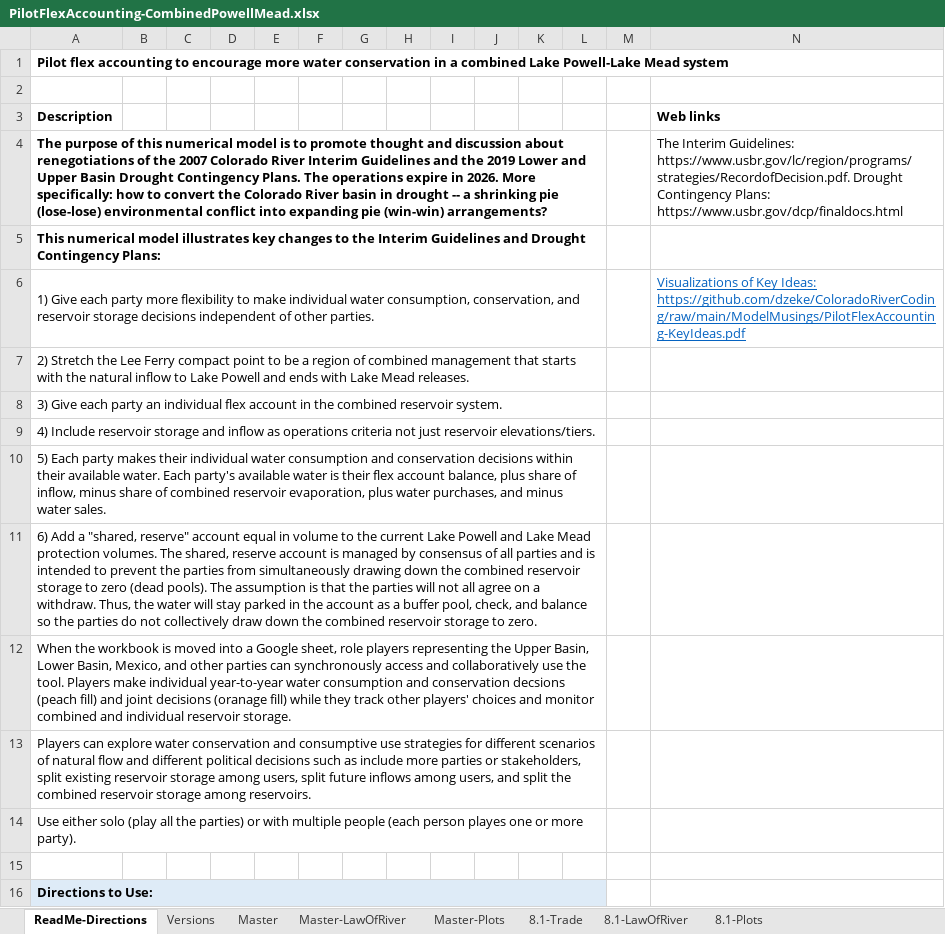
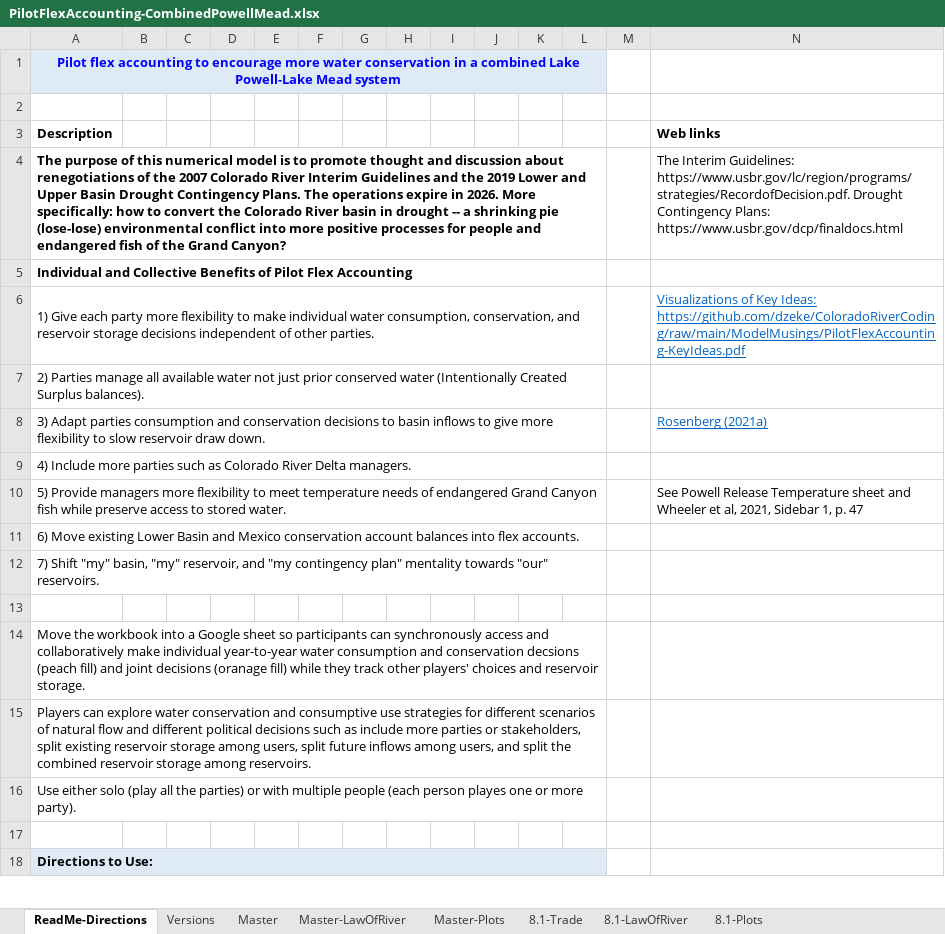
Before and after one commit to dzeke/ColoradoRiverCoding, an Excel workbook: ModelMusings/PilotFlexAccounting-CombinedPowellMead.xlsx, sheet ReadMe-Directions, drawn as a sheet; only a part is shown; values as stored, in another font and other column widths than the file's, no borders; removed rows and columns are numbered as before the commit, all else as after; the diff names each change by its address in the sheet, - before the commit and + after, or states it on an @@ line.

Commit message:
Add to do for flex accounting after latest meeting

```diff
--- a/ModelMusings/PilotFlexAccounting-CombinedPowellMead.xlsx (sheet ReadMe-Directions)
+++ b/ModelMusings/PilotFlexAccounting-CombinedPowellMead.xlsx (sheet ReadMe-Directions)
-A1:L1 fill: none
+A1:L1 fill: #DEEBF7
@@ A1 text colour: black → #0000FF, alignment: left → center @@
+A1:L1 merged
-A4 (Description): …conflict into expanding pie (win-win) arrangements?
+A4 (Description): …conflict into more positive processes for people and endangered fish of the Grand Canyon?
-A5 (Description): This numerical model illustrates key changes to the Interim Guidelines and Drought Contingency Plans:
+A5 (Description): Individual and Collective Benefits of Pilot Flex Accounting
-A7 (Description): 2) Stretch the Lee Ferry compact point to be a region of combined management that starts with the natural inflow to Lake Powell and ends with Lake Mead releases.
+A7 (Description): 2) Parties manage all available water not just prior conserved water (Intentionally Created Surplus balances).
+row 8: 3) Adapt parties consumption and conservation decisions to basin inflows to give more flexibility to slow reservoir draw down. |  |  |  |  |  |  |  |  |  |  |  |  | Rosenberg (2021a)
-A9 (Description): 3) Give each party an individual flex account in the combined reservoir system.
+A9 (Description): 4) Include more parties such as Colorado River Delta managers.
+row 10: 5) Provide managers more flexibility to meet temperature needs of endangered Grand Canyon fish while preserve access to stored water. |  |  |  |  |  |  |  |  |  |  |  |  | See Powell Release Temperature sheet and Wheeler et al, 2021, Sidebar 1, p. 47
-A11 (Description): 4) Include reservoir storage and inflow as operations criteria not just reservoir elevations/tiers.
+A11 (Description): 6) Move existing Lower Basin and Mexico conservation account balances into flex accounts.
-A12 (Description): 5) Each party makes their individual water consumption and conservation decisions within their available water. Each party's available water is their flex account balance, plus share of inflow, minus share of combined reservoir evaporation, plus water purchases, and minus water sales.
+A12 (Description): 7) Shift "my" basin, "my" reservoir, and "my contingency plan" mentality towards "our" reservoirs.
-A13 (Description): 6) Add a "shared, reserve" account equal in volume to the current Lake Powell and Lake Mead protection volumes. The shared, reserve account is managed by consensus of all parties and is intended to prevent the parties from simultaneously drawing down the combined reservoir storage to zero (dead pools). The assumption is that the parties will not all agree on a withdraw. Thus, the water will stay parked in the account as a buffer pool, check, and balance so the parties do not collectively draw down the combined reservoir storage to zero.
+A13 (Description): (empty)
-A11:L11 merged
-A14 (Description): When the workbook is moved into a Google sheet, role players representing the Upper Basin, Lower Basin, Mexico, and other parties can synchronously access and collaboratively use the tool. Players make individual year-to-year water consumption and conservation decsions (peach fill) and joint decisions (oranage fill) while they track other players' choices and monitor combined and individual reservoir storage.
+A14 (Description): Move the workbook into a Google sheet so participants can synchronously access and collaboratively make individual year-to-year water consumption and conservation decsions (peach fill) and joint decisions (oranage fill) while they track other players' choices and reservoir storage.
```
Also changed, not shown: sheet Master-LawOfRiver, sheet Master, sheet Versions, sheet PowellReleaseTemperature, formulas that keep their value, charts or pictures, 1 other file.
